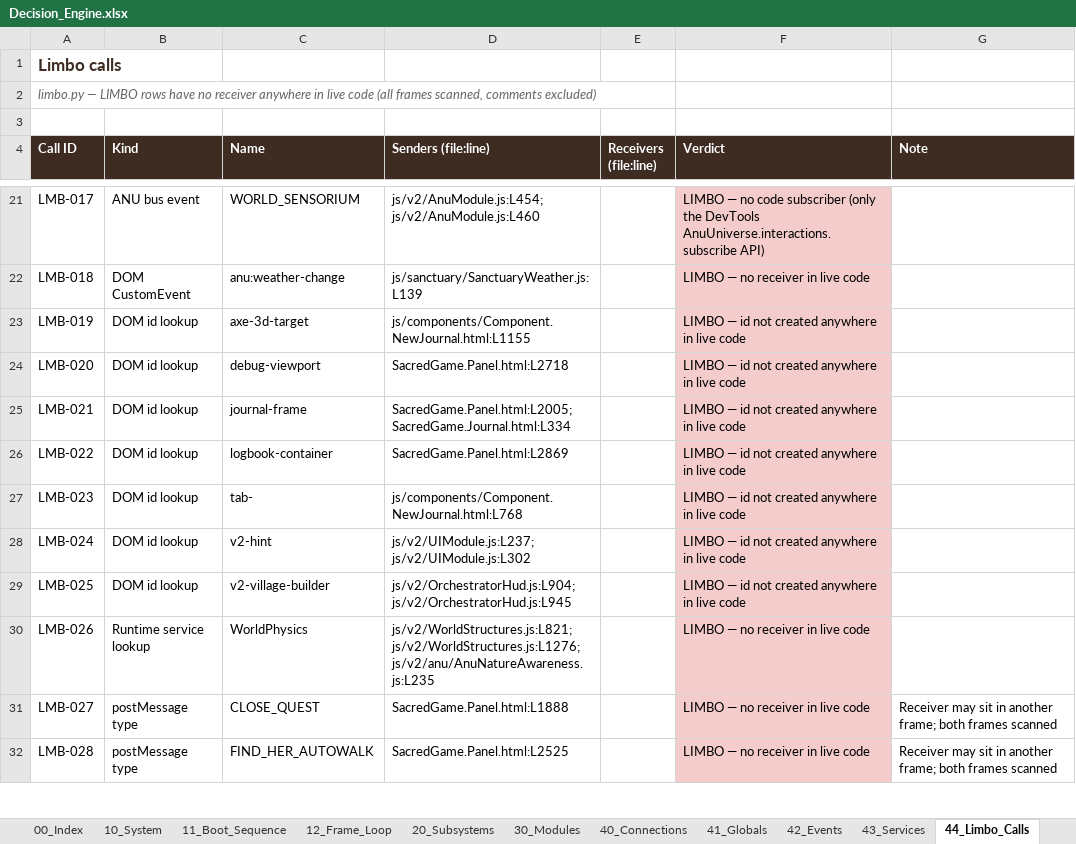
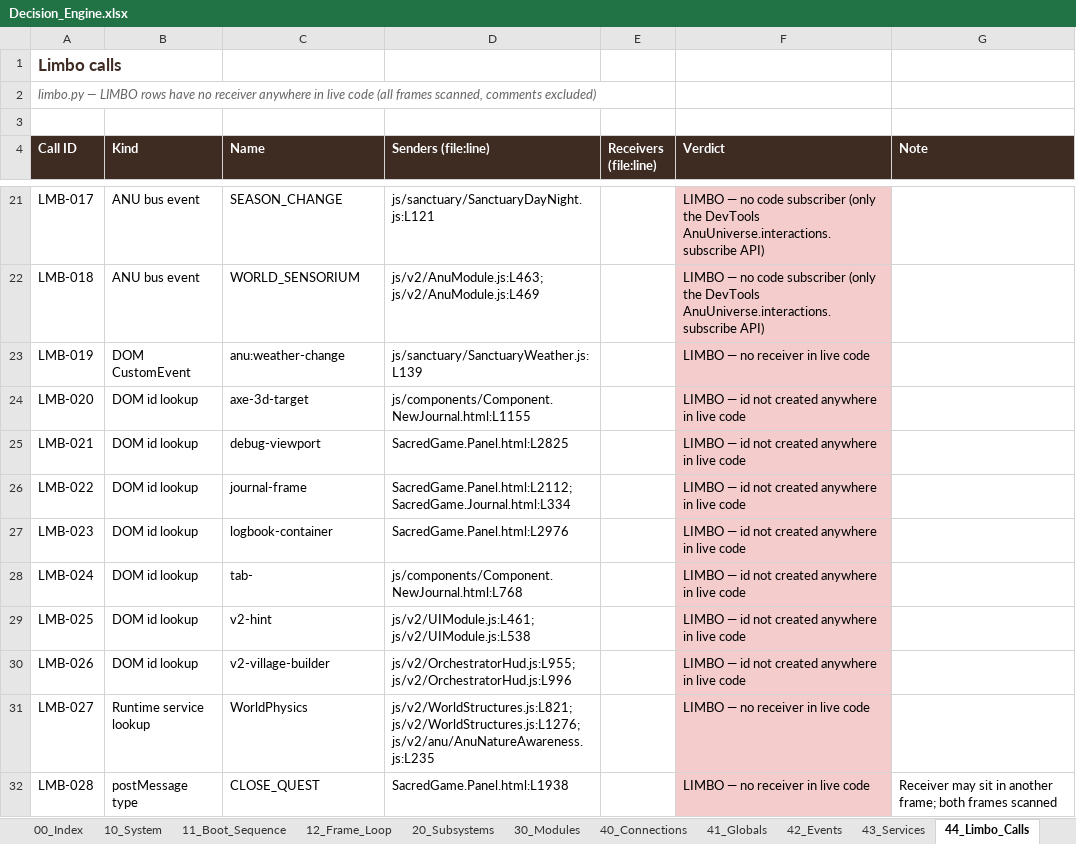
Before and after one commit to dev-ideasoftware-studio/SacredAdventures, an Excel workbook: docs/decision-engine/Decision_Engine.xlsx, sheet 44_Limbo_Calls, drawn as a sheet; only a part is shown, gaps mark what is left out; values as stored, in another font and other column widths than the file's, no borders; the diff covers the shown part only; the diff names each change by its address in the sheet, - before the commit and + after, or states it on an @@ line.

```diff
--- a/docs/decision-engine/Decision_Engine.xlsx (sheet 44_Limbo_Calls)
+++ b/docs/decision-engine/Decision_Engine.xlsx (sheet 44_Limbo_Calls)
-C21 (Name): WORLD_SENSORIUM
+C21 (Name): SEASON_CHANGE
-D21 (Senders (file:line)): js/v2/AnuModule.js:L454; js/v2/AnuModule.js:L460
+D21 (Senders (file:line)): js/sanctuary/SanctuaryDayNight.js:L121
-B22 (Kind): DOM CustomEvent
+B22 (Kind): ANU bus event
-C22 (Name): anu:weather-change
+C22 (Name): WORLD_SENSORIUM
-D22 (Senders (file:line)): js/sanctuary/SanctuaryWeather.js:L139
+D22 (Senders (file:line)): js/v2/AnuModule.js:L463; js/v2/AnuModule.js:L469
-F22 (Verdict): …— no receiver in live code
+F22 (Verdict): …— no code subscriber (only the DevTools AnuUniverse.interactions.subscribe API)
-B23 (Kind): DOM id lookup
+B23 (Kind): DOM CustomEvent
-C23 (Name): axe-3d-target
+C23 (Name): anu:weather-change
-D23 (Senders (file:line)): js/components/Component.NewJournal.html:L1155
+D23 (Senders (file:line)): js/sanctuary/SanctuaryWeather.js:L139
-F23 (Verdict): LIMBO — id not created anywhere in live code
+F23 (Verdict): LIMBO — no receiver in live code
-C24 (Name): debug-viewport
+C24 (Name): axe-3d-target
-D24 (Senders (file:line)): SacredGame.Panel.html:L2718
+D24 (Senders (file:line)): js/components/Component.NewJournal.html:L1155
-C25 (Name): journal-frame
+C25 (Name): debug-viewport
-D25 (Senders (file:line)): SacredGame.Panel.html:L2005; SacredGame.Journal.html:L334
+D25 (Senders (file:line)): SacredGame.Panel.html:L2825
-C26 (Name): logbook-container
+C26 (Name): journal-frame
-D26 (Senders (file:line)): SacredGame.Panel.html:L2869
+D26 (Senders (file:line)): SacredGame.Panel.html:L2112; SacredGame.Journal.html:L334
-C27 (Name): tab-
+C27 (Name): logbook-container
-D27 (Senders (file:line)): js/components/Component.NewJournal.html:L768
+D27 (Senders (file:line)): SacredGame.Panel.html:L2976
-C28 (Name): v2-hint
+C28 (Name): tab-
-D28 (Senders (file:line)): js/v2/UIModule.js:L237; js/v2/UIModule.js:L302
+D28 (Senders (file:line)): js/components/Component.NewJournal.html:L768
-C29 (Name): v2-village-builder
+C29 (Name): v2-hint
-D29 (Senders (file:line)): js/v2/OrchestratorHud.js:L904; js/v2/OrchestratorHud.js:L945
+D29 (Senders (file:line)): js/v2/UIModule.js:L461; js/v2/UIModule.js:L538
-B30 (Kind): Runtime service lookup
+B30 (Kind): DOM id lookup
-C30 (Name): WorldPhysics
+C30 (Name): v2-village-builder
-D30 (Senders (file:line)): js/v2/WorldStructures.js:L821; js/v2/WorldStructures.js:L1276; js/v2/anu/AnuNatureAwareness.js:L235
+D30 (Senders (file:line)): js/v2/OrchestratorHud.js:L955; js/v2/OrchestratorHud.js:L996
-F30 (Verdict): LIMBO — no receiver in live code
+F30 (Verdict): LIMBO — id not created anywhere in live code
-B31 (Kind): postMessage type
+B31 (Kind): Runtime service lookup
-C31 (Name): CLOSE_QUEST
+C31 (Name): WorldPhysics
-D31 (Senders (file:line)): SacredGame.Panel.html:L1888
+D31 (Senders (file:line)): js/v2/WorldStructures.js:L821; js/v2/WorldStructures.js:L1276; js/v2/anu/AnuNatureAwareness.js:L235
-G31 (Note): Receiver may sit in another frame; both frames scanned
+G31 (Note): (empty)
-C32 (Name): FIND_HER_AUTOWALK
+C32 (Name): CLOSE_QUEST
-D32 (Senders (file:line)): SacredGame.Panel.html:L2525
+D32 (Senders (file:line)): SacredGame.Panel.html:L1938
```
Also changed, not shown: 3 added rows, 560 edited cells and cell formats elsewhere in this sheet, sheet 40_Connections, sheet 30_Modules, sheet 41_Globals, sheet 50_Findings, sheet 63_Attempts_Ledger, sheet 11_Boot_Sequence, 12 more sheets, other sheet tabs, 3 other files.
